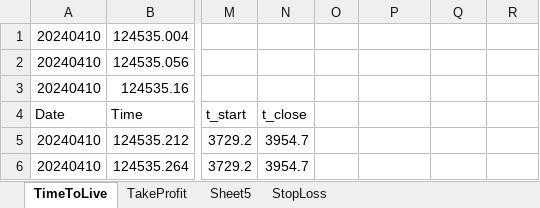
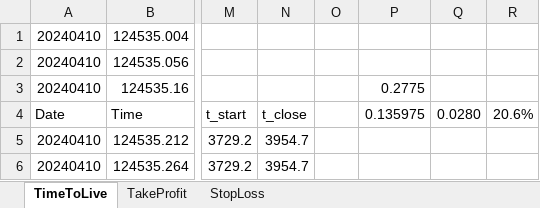
Before and after one commit to LahsivArora/cpp_code, an Excel workbook: trading_strategy/documentation/Examples_GapDown_USDJPY.xlsx, sheet TimeToLive, drawn as a sheet; only a part is shown, gaps mark what is left out; values as stored, in another font and other column widths than the file's, no borders; charts and pictures not drawn; the diff names each change by its address in the sheet, - before the commit and + after, or states it on an @@ line.

```diff
--- a/trading_strategy/documentation/Examples_GapDown_USDJPY.xlsx (sheet TimeToLive)
+++ b/trading_strategy/documentation/Examples_GapDown_USDJPY.xlsx (sheet TimeToLive)
-sheet tab: Sheet5
-P3: (empty)
+P3: 0.2775
-P4: (empty)
+P4: 0.135975
-Q4: (empty)
+Q4: 0.0280
-R4: (empty)
+R4: 20.6%
```
Also changed, not shown: sheet StopLoss, sheet TakeProfit, trading_strategy/documentation/Examples_GapUp_USDJPY.xlsx, 4 other files.
